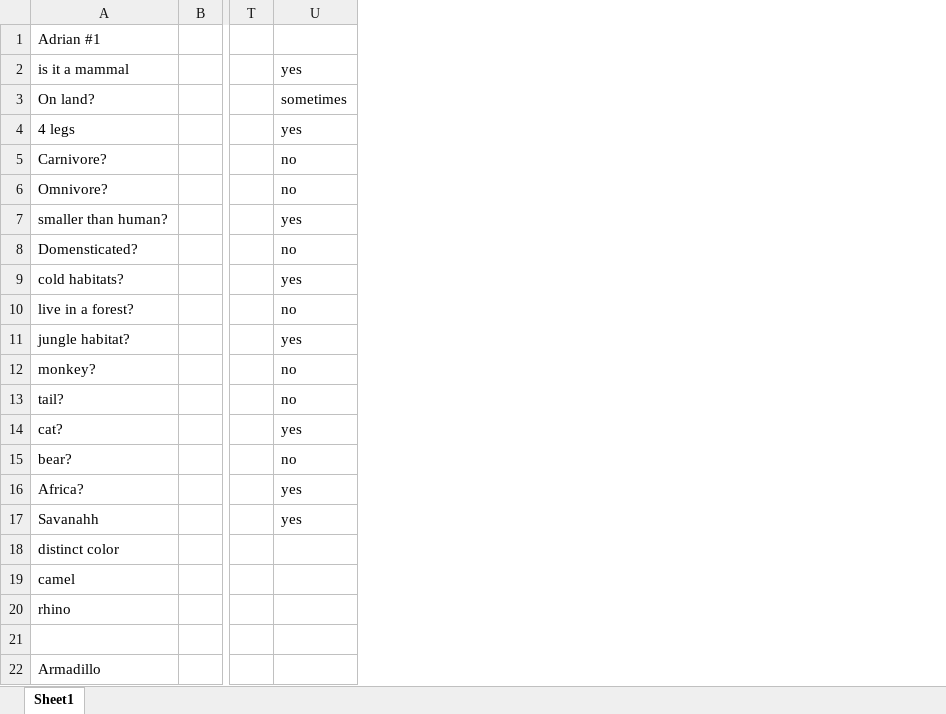
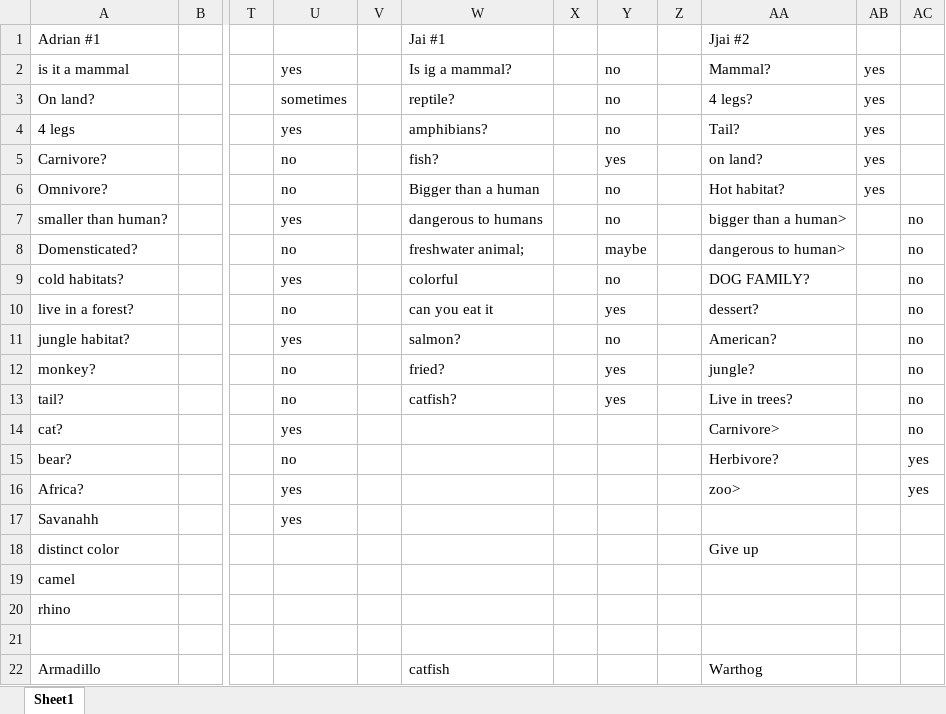
Before and after one commit to 20arjuna/ExpertSystems, an Excel workbook: 20Questions.xlsx, sheet Sheet1, drawn as a sheet; only a part is shown, gaps mark what is left out; values as stored, in another font and other column widths than the file's, no borders; the diff names each change by its address in the sheet, - before the commit and + after, or states it on an @@ line.

```diff
--- a/20Questions.xlsx (sheet Sheet1)
+++ b/20Questions.xlsx (sheet Sheet1)
+column V, empty
+column W, rows 1-22: Jai #1 | Is ig a mammal? | reptile? | amphibians? | fish? | Bigger than a human | dangerous to humans | freshwater animal; | colorful | can you eat it | salmon? | fried? | catfish? |  |  |  |  |  |  |  |  | catfish
+column X, empty
+column Y, rows 2-13: no | no | no | yes | no | no | maybe | no | yes | no | yes | yes
+column Z, empty
+column AA, rows 1-22: Jjai #2 | Mammal? | 4 legs? | Tail? | on land? | Hot habitat? | bigger than a human> | dangerous to human> | DOG FAMILY? | dessert? | American? | jungle? | Live in trees? | Carnivore> | Herbivore? | zoo> |  | Give up |  |  |  | Warthog
+column AB, rows 2-6: all yes
+column AC, rows 7-16: no | no | no | no | no | no | no | no | yes | yes
```
Also changed, not shown: 4 other files.
